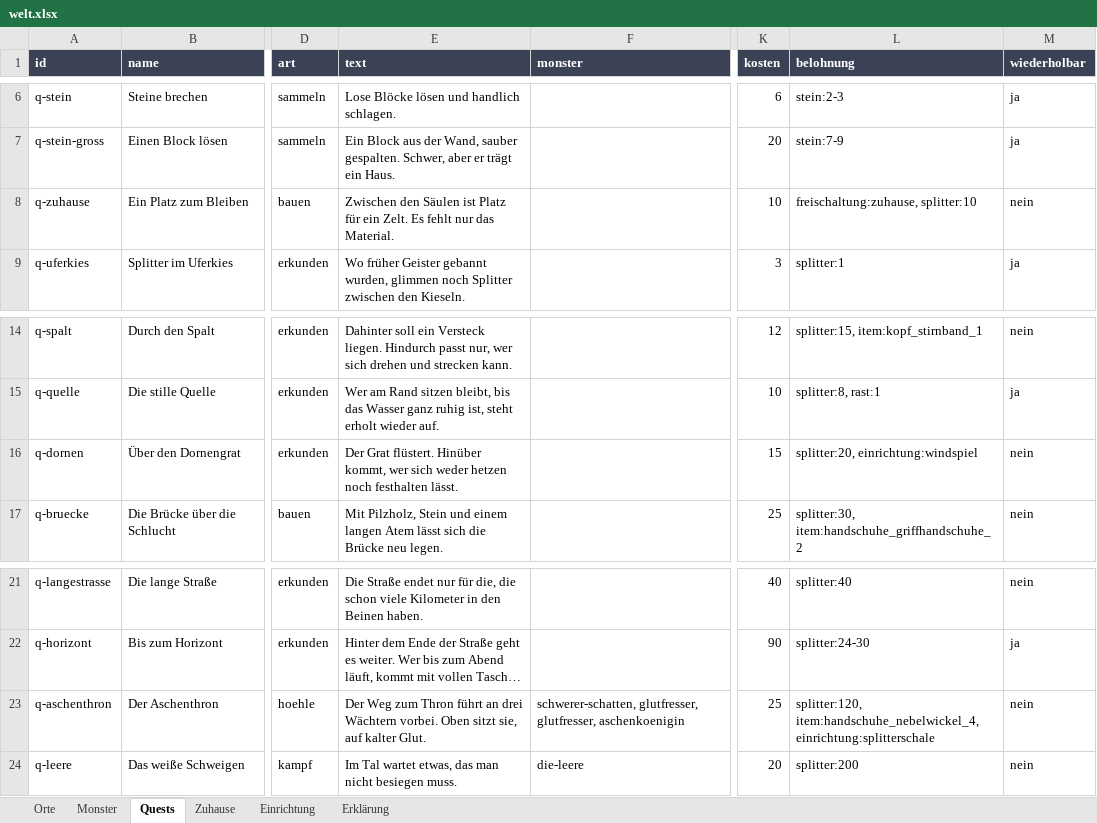
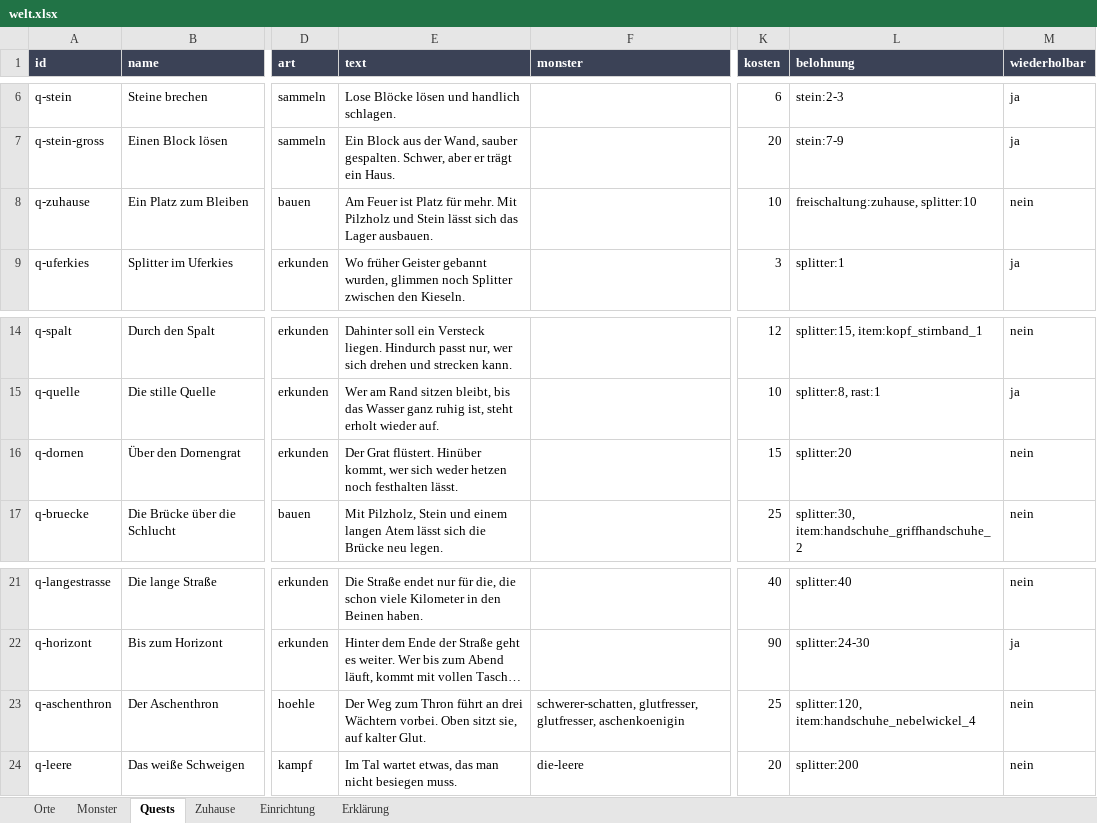
Before and after one commit to AlvaVanWilk/Envoy, an Excel workbook: data/welt.xlsx, sheet Quests, drawn as a sheet; only a part is shown, gaps mark what is left out; long unchanged cells end in …; values as stored, in another font and other column widths than the file's, no borders; the diff names each change by its address in the sheet, - before the commit and + after, or states it on an @@ line.

```diff
--- a/data/welt.xlsx (sheet Quests)
+++ b/data/welt.xlsx (sheet Quests)
-E8 (text): Zwischen den Säulen ist Platz für ein Zelt. Es fehlt nur das Material.
+E8 (text): Am Feuer ist Platz für mehr. Mit Pilzholz und Stein lässt sich das Lager ausbauen.
-L16 (belohnung): splitter:20, einrichtung:windspiel
+L16 (belohnung): splitter:20
-L23 (belohnung): splitter:120, item:handschuhe_nebelwickel_4, einrichtung:splitterschale
+L23 (belohnung): splitter:120, item:handschuhe_nebelwickel_4
```
Also changed, not shown: sheet Erklärung, 40 other files.
